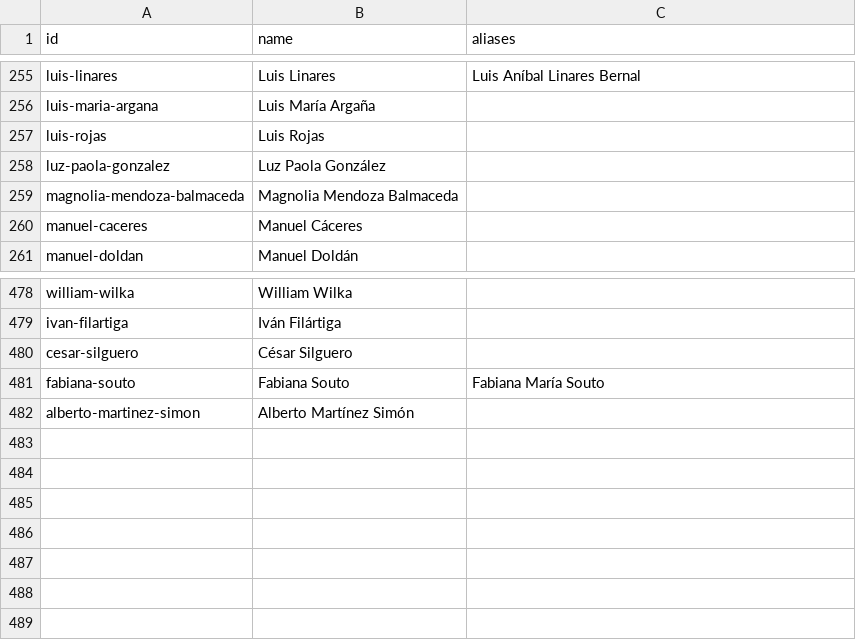
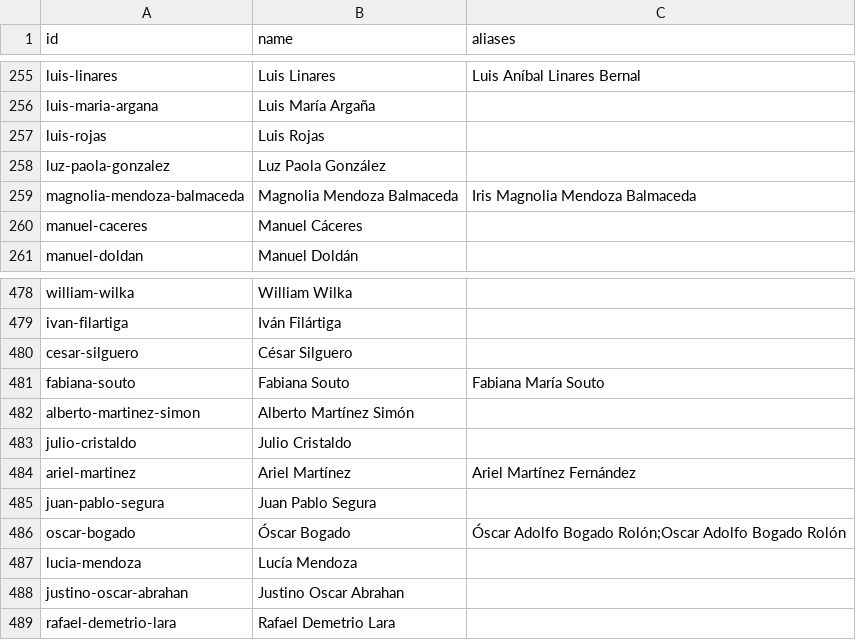
Before and after one commit to neocuella/caso-ueno, a CSV file: data/people.csv, drawn as a sheet; only a part is shown, gaps mark what is left out.

```diff
--- a/data/people.csv
+++ b/data/people.csv
@@ -258,3 +258,3 @@ luis-rojas,Luis Rojas,
 luz-paola-gonzalez,Luz Paola González,
-magnolia-mendoza-balmaceda,Magnolia Mendoza Balmaceda,
+magnolia-mendoza-balmaceda,Magnolia Mendoza Balmaceda,Iris Magnolia Mendoza Balmaceda
 manuel-caceres,Manuel Cáceres,
@@ -482 +482,8 @@ fabiana-souto,Fabiana Souto,Fabiana María Souto
 alberto-martinez-simon,Alberto Martínez Simón,
+julio-cristaldo,Julio Cristaldo,
+ariel-martinez,Ariel Martínez,Ariel Martínez Fernández
+juan-pablo-segura,Juan Pablo Segura,
+oscar-bogado,Óscar Bogado,Óscar Adolfo Bogado Rolón;Oscar Adolfo Bogado Rolón
+lucia-mendoza,Lucía Mendoza,
+justino-oscar-abrahan,Justino Oscar Abrahan,
+rafael-demetrio-lara,Rafael Demetrio Lara,
```
Also changed, not shown: 3 other files.
